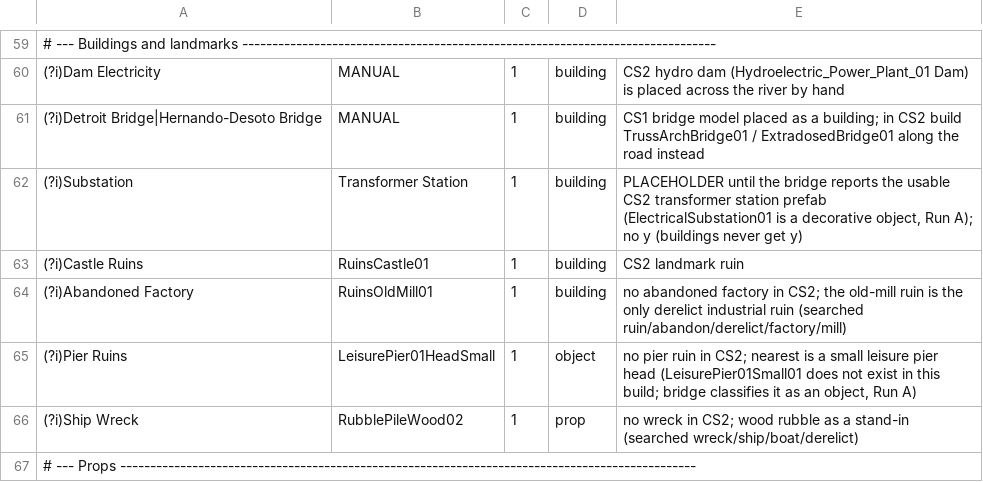
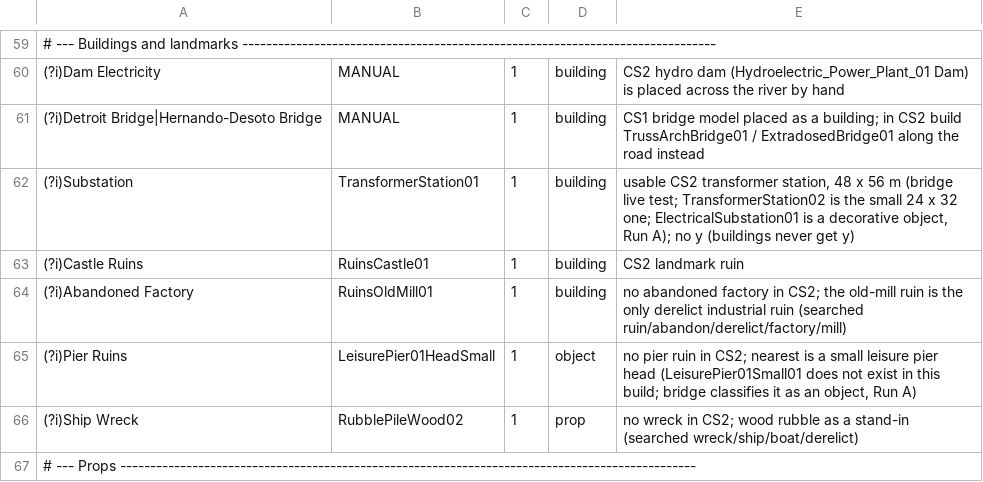
Before and after one commit to thedevdavid/cs1-cs2-map-converter, a TSV file: net-converter/object-mapping.tsv, drawn as a sheet; only a part is shown, gaps mark what is left out.

```diff
--- a/net-converter/object-mapping.tsv
+++ b/net-converter/object-mapping.tsv
@@ -61,3 +61,3 @@
 (?i)Detroit Bridge|Hernando-Desoto Bridge	MANUAL	1	building	CS1 bridge model placed as a building; in CS2 build TrussArchBridge01 / ExtradosedBridge01 along the road instead
-(?i)Substation	Transformer Station	1	building	PLACEHOLDER until the bridge reports the usable CS2 transformer station prefab (ElectricalSubstation01 is a decorative object, Run A); no y (buildings never get y)
+(?i)Substation	TransformerStation01	1	building	usable CS2 transformer station, 48 x 56 m (bridge live test; TransformerStation02 is the small 24 x 32 one; ElectricalSubstation01 is a decorative object, Run A); no y (buildings never get y)
 (?i)Castle Ruins	RuinsCastle01	1	building	CS2 landmark ruin
```
Also changed, not shown: 19 other files.
